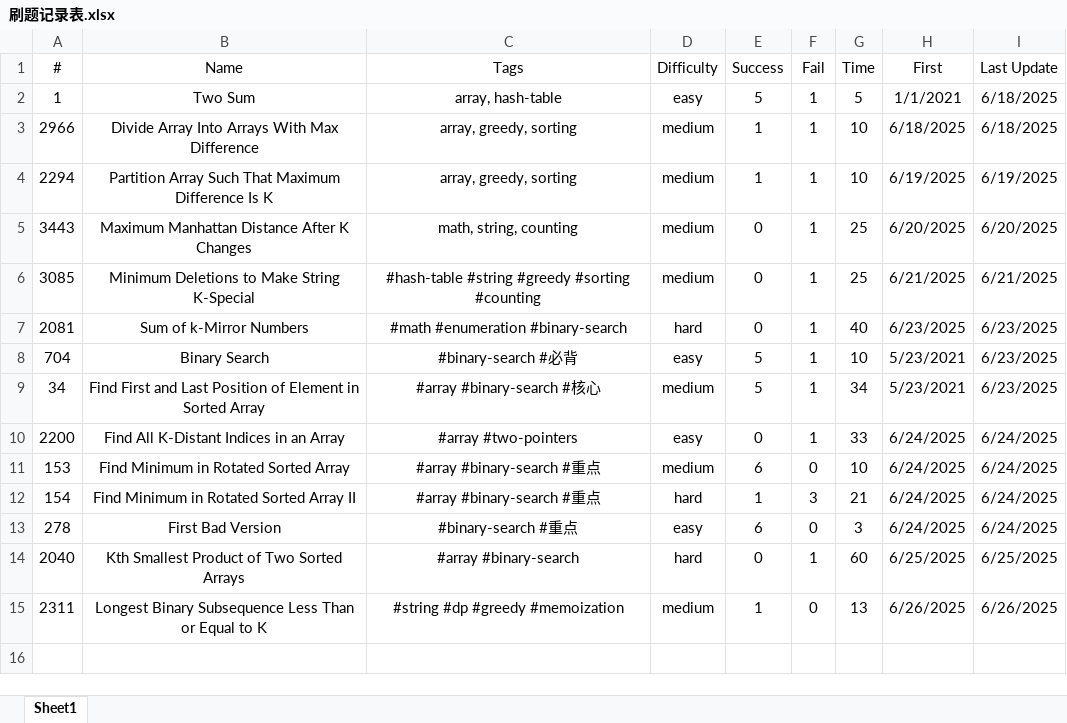
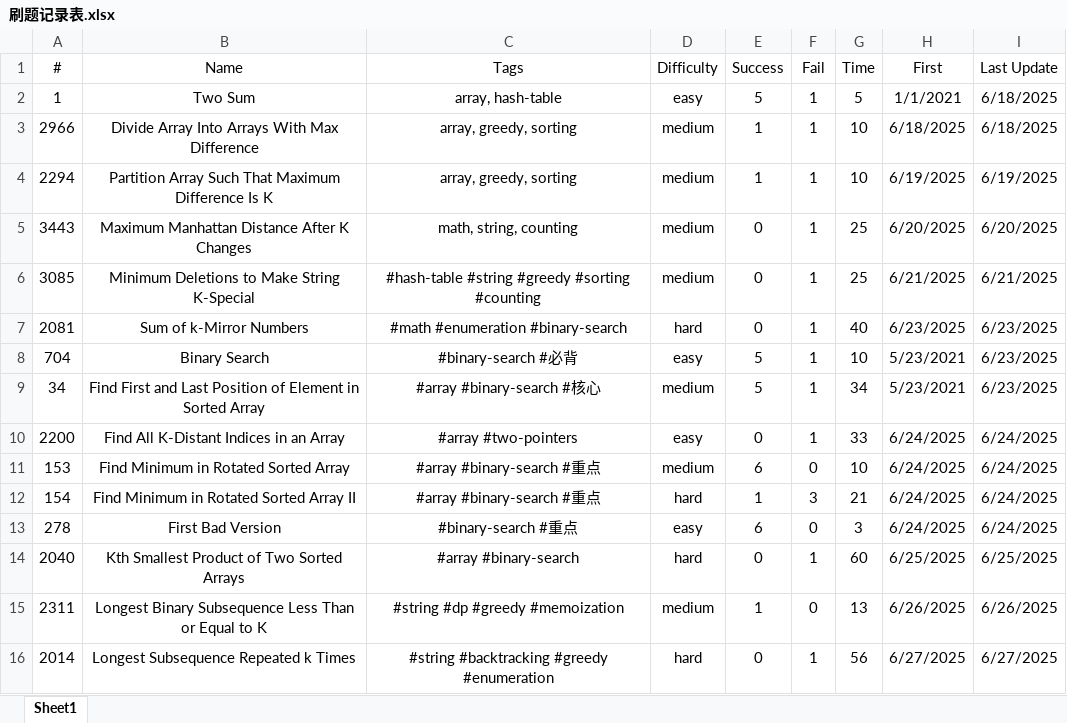
Before and after one commit to Jeromestein/LeetCode, an Excel workbook: Obsidian Vault/刷题笔记 - 记录/刷题记录表.xlsx, sheet Sheet1, drawn as a sheet; values as stored, in another font and other column widths than the file's, no borders; the diff names each change by its address in the sheet, - before the commit and + after, or states it on an @@ line.

Commit message:
Add markdown file for LeetCode problem 2014: Longest Subsequence Repeated k Times, including problem description, examples, and a brute-force enumeration approach with complexity analysis. Update workspace configuration to reflect changes in file paths and titles.

```diff
--- a/Obsidian Vault/刷题笔记 - 记录/刷题记录表.xlsx (sheet Sheet1)
+++ b/Obsidian Vault/刷题笔记 - 记录/刷题记录表.xlsx (sheet Sheet1)
+row 16: 2014 | Longest Subsequence Repeated k Times | #string #backtracking #greedy #enumeration | hard | 0 | 1 | 56 | 6/27/2025 | 6/27/2025
```
Also changed, not shown: 2 other files.
